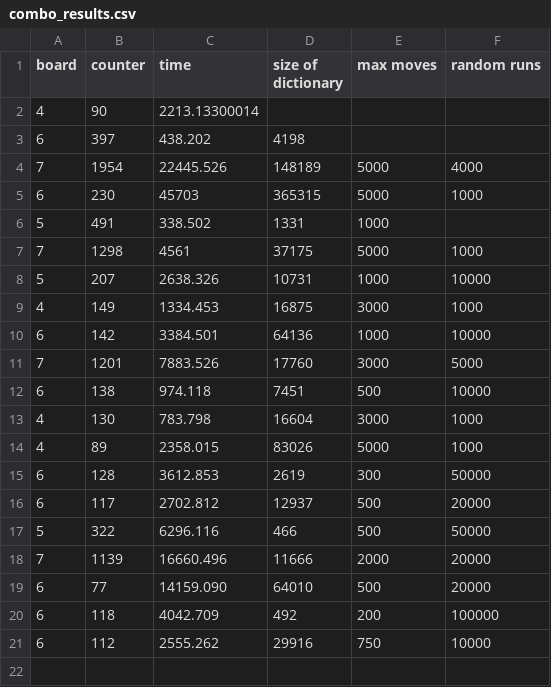
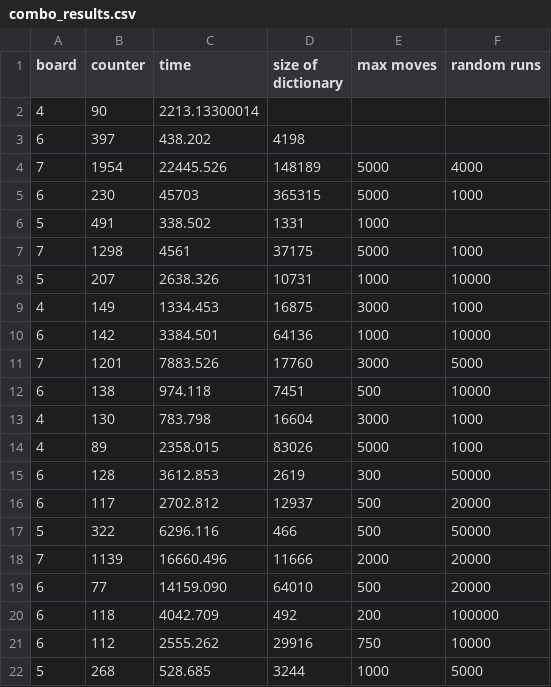
Before and after one commit to ElineJ/TeamFEW, a CSV file: results/combo_results.csv, drawn as a sheet.

Commit message:
Update combo_results.csv

```diff
--- a/results/combo_results.csv
+++ b/results/combo_results.csv
@@ -21 +21,2 @@ board, counter, time, size of dictionary, max moves, random runs
 6, 112, 2555.262, 29916, 750, 10000
+5, 268, 528.685, 3244, 1000, 5000
```
